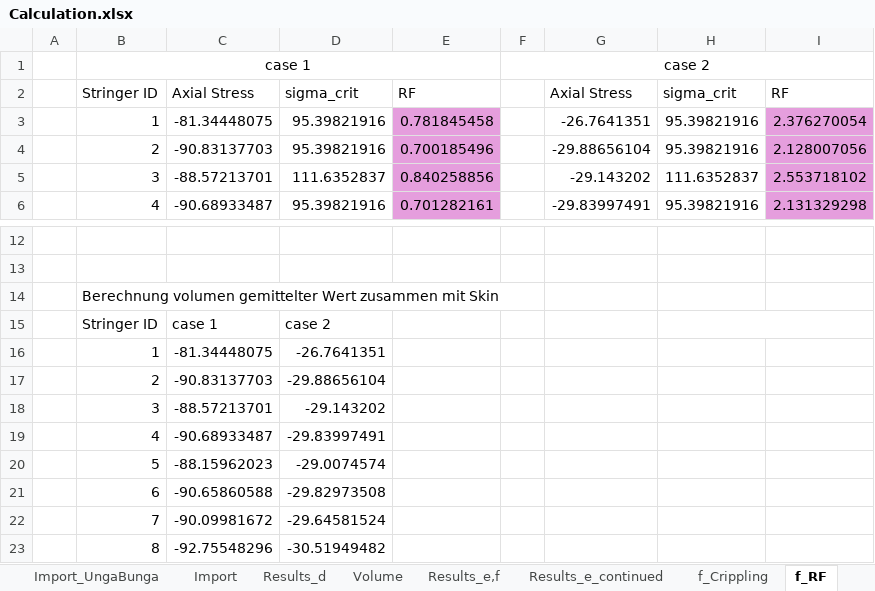
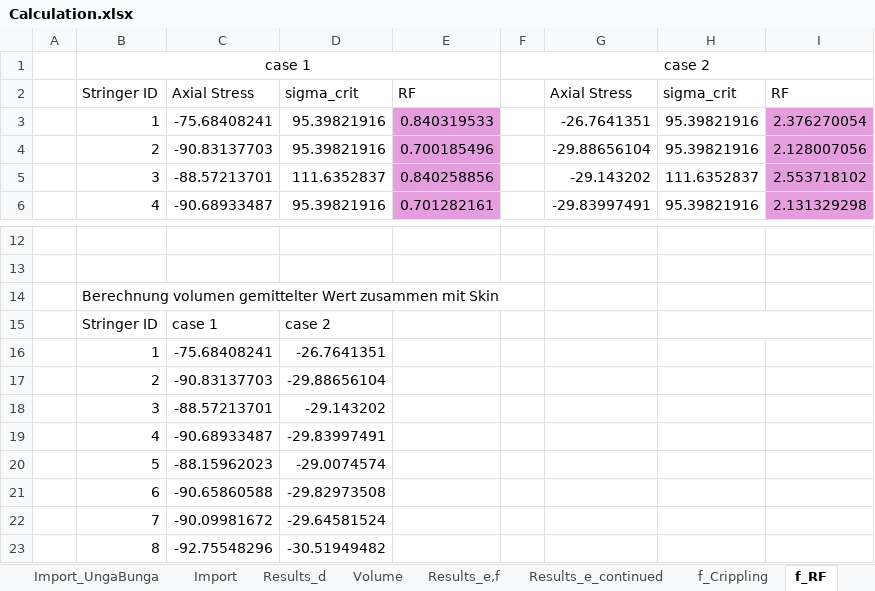
Before and after one commit to lieven11/AerospaceStructures_Assignment2, an Excel workbook: Calculation.xlsx, sheet f_RF, drawn as a sheet; only a part is shown, gaps mark what is left out; values as stored, in another font and other column widths than the file's, no borders; the diff names each change by its address in the sheet, - before the commit and + after, or states it on an @@ line.

```diff
--- a/Calculation.xlsx (sheet f_RF)
+++ b/Calculation.xlsx (sheet f_RF)
-C3: -81.34448075
+C3: -75.68408241
-E3: 0.781845458
+E3: 0.840319533
-C16: -81.34448075
+C16: -75.68408241
```
Also changed, not shown: sheet Results_e_continued, sheet Results_final, sheet Volume, sheet Results_e,f, sheet Results_d, sheet Import, 4 other files.
